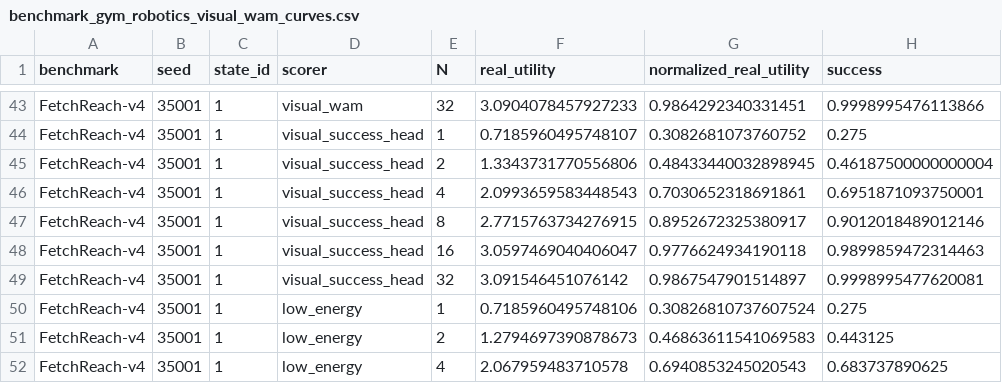
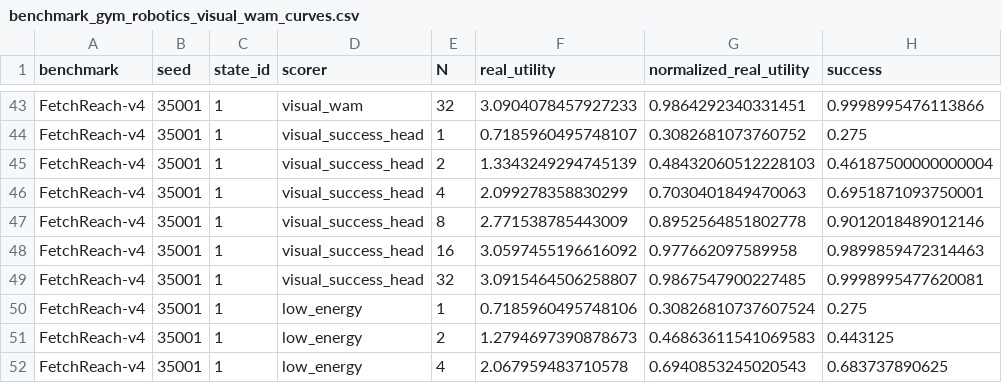
Before and after one commit to Jason-Wang313/best-of-n-wam, a CSV file: results/tables/benchmark_gym_robotics_visual_wam_curves.csv, drawn as a sheet; only a part is shown, gaps mark what is left out.

```diff
--- a/results/tables/benchmark_gym_robotics_visual_wam_curves.csv
+++ b/results/tables/benchmark_gym_robotics_visual_wam_curves.csv
@@ -44,7 +44,7 @@ FetchReach-v4,35001,1,visual_wam,32,3.0904078457927233,0.9864292340331451,0.9998
 FetchReach-v4,35001,1,visual_success_head,1,0.7185960495748107,0.3082681073760752,0.275
-FetchReach-v4,35001,1,visual_success_head,2,1.3343731770556806,0.48433440032898945,0.46187500000000004
-FetchReach-v4,35001,1,visual_success_head,4,2.0993659583448543,0.7030652318691861,0.6951871093750001
-FetchReach-v4,35001,1,visual_success_head,8,2.7715763734276915,0.8952672325380917,0.9012018489012146
-FetchReach-v4,35001,1,visual_success_head,16,3.0597469040406047,0.9776624934190118,0.9899859472314463
-FetchReach-v4,35001,1,visual_success_head,32,3.091546451076142,0.9867547901514897,0.9998995477620081
+FetchReach-v4,35001,1,visual_success_head,2,1.3343249294745139,0.48432060512228103,0.46187500000000004
+FetchReach-v4,35001,1,visual_success_head,4,2.099278358830299,0.7030401849470063,0.6951871093750001
+FetchReach-v4,35001,1,visual_success_head,8,2.771538785443009,0.8952564851802778,0.9012018489012146
+FetchReach-v4,35001,1,visual_success_head,16,3.0597455196616092,0.977662097589958,0.9899859472314463
+FetchReach-v4,35001,1,visual_success_head,32,3.0915464506258807,0.9867547900227485,0.9998995477620081
 FetchReach-v4,35001,1,low_energy,1,0.7185960495748106,0.30826810737607524,0.275
```
Also changed, not shown: results/tables/benchmark_gym_robotics_visual_wam_curves_aggregate.csv, results/tables/benchmark_visual_wam_lite_curves.csv, 19 other files.
